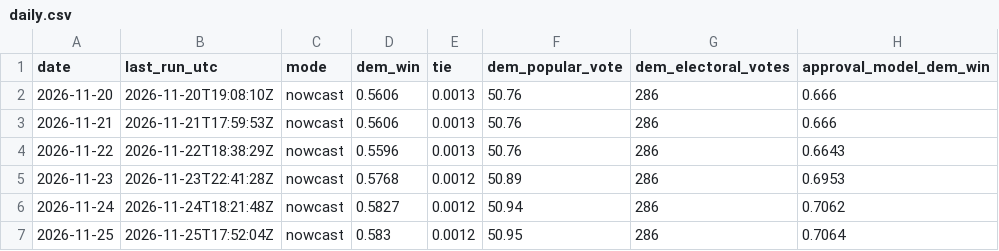
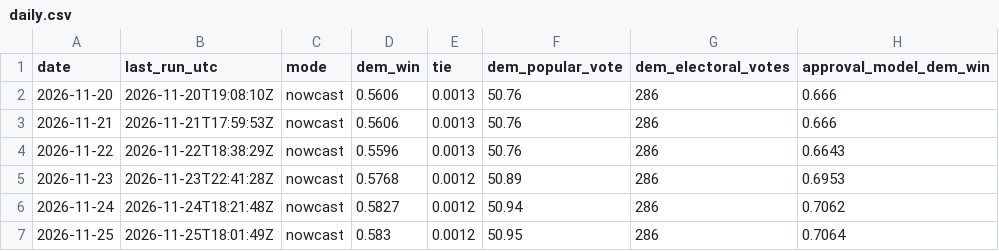
Before and after one commit to KA82205/tipping-point, a CSV file: pipeline/log/daily.csv, drawn as a sheet; only a part is shown; the diff names each change by its address in the sheet, - before the commit and + after, or states it on an @@ line.

Commit message:
Data update 2026-11-25 13:01

```diff
--- a/pipeline/log/daily.csv
+++ b/pipeline/log/daily.csv
-B7 (last_run_utc): 2026-11-25T17:52:04Z
+B7 (last_run_utc): 2026-11-25T18:01:49Z
```
Also changed, not shown: 3 other files.
